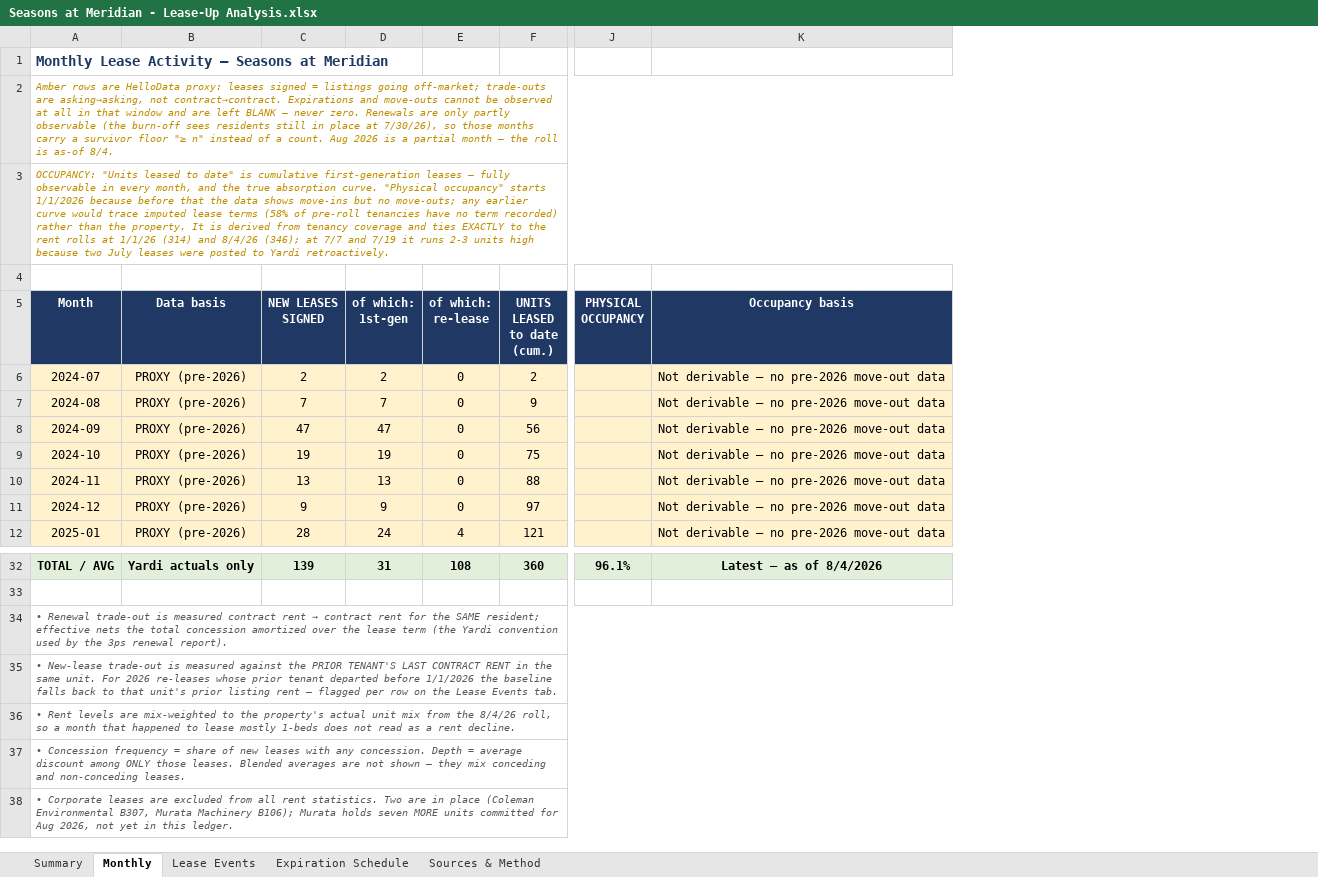
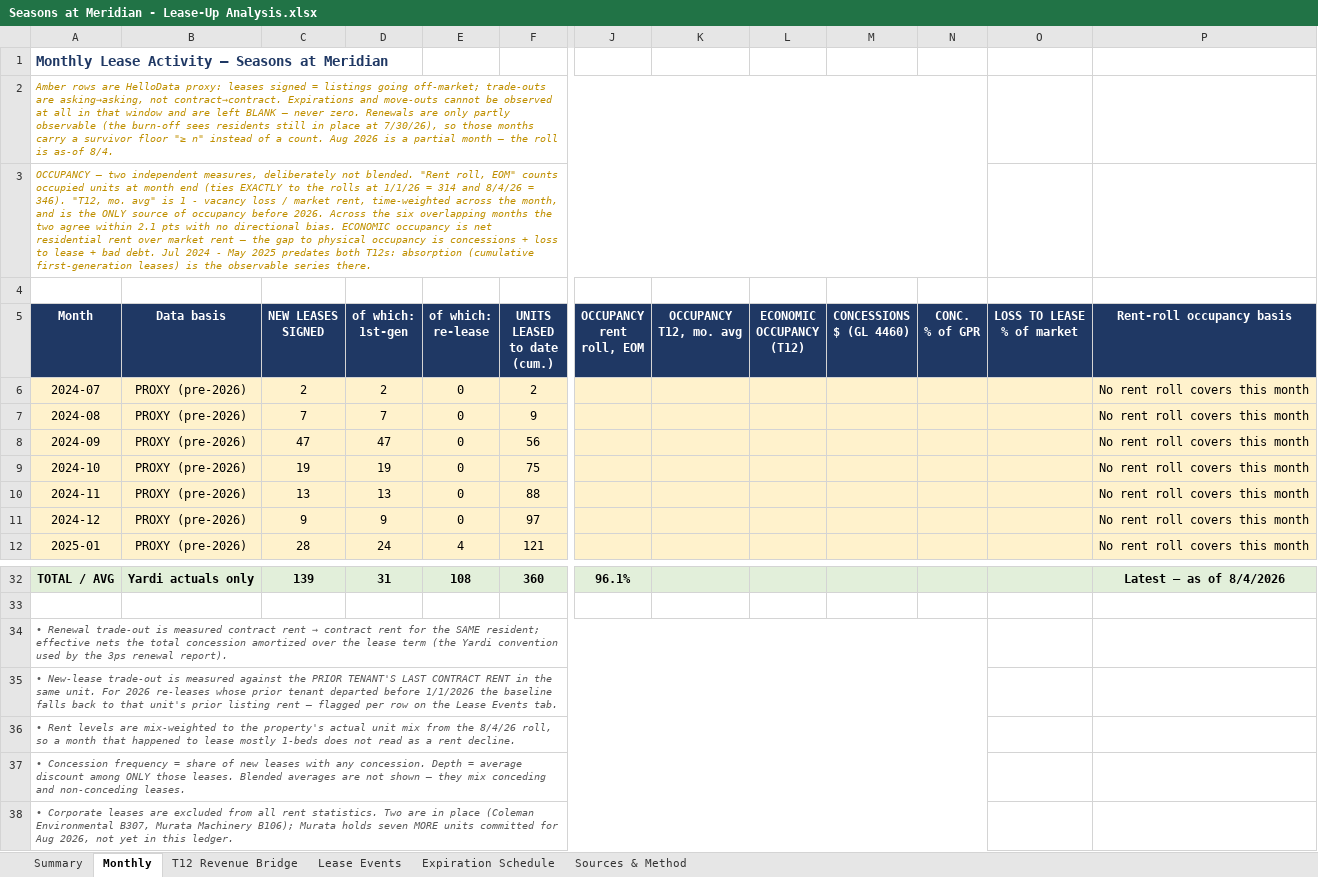
Before and after one commit to rich-f-ritter/Boise-Deals, an Excel workbook: SeasonsMeridian/analysis/lease-up/Seasons at Meridian - Lease-Up Analysis.xlsx, sheet Monthly, drawn as a sheet; only a part is shown, gaps mark what is left out; values as stored, in another font and other column widths than the file's, no borders; removed rows and columns are numbered as before the commit, all else as after; ↵ is a line break in a cell; the diff names each change by its address in the sheet, - before the commit and + after, or states it on an @@ line.

```diff
--- a/SeasonsMeridian/analysis/lease-up/Seasons at Meridian - Lease-Up Analysis.xlsx (sheet Monthly)
+++ b/SeasonsMeridian/analysis/lease-up/Seasons at Meridian - Lease-Up Analysis.xlsx (sheet Monthly)
+sheet tab: T12 Revenue Bridge
-column K (Occupancy basis), rows 6-12: all Not derivable — no pre-2026 move-out data; row 32: Latest — as of 8/4/2026
+column K (OCCUPANCY T12, mo. avg), empty
+column L (ECONOMIC OCCUPANCY (T12)), empty
+column M (CONCESSIONS $ (GL 4460)), empty
+column N (CONC. % of GPR), empty
+column O (LOSS TO LEASE % of market), empty
+column P (Rent-roll occupancy basis), rows 6-12: all No rent roll covers this month; row 32: Latest — as of 8/4/2026
-A2:N2 merged
+A2:N2 merged
-A3 (Month): OCCUPANCY: "Units leased to date" is cumulative first-generation leases — fully observable in every month, and the true absorption curve. "Physical occupancy" starts 1/1/2026 because before that the data shows move-ins but no move-outs; any earlier curve would trace imputed lease terms (58% of pre-roll tenancies have no term recorded) rather than the property. It is derived from tenancy coverage and ties EXACTLY to the rent rolls at 1/1/26 (314) and 8/4/26 (346); at 7/7 and 7/19 it runs 2-3 units high because two July leases were posted to Yardi retroactively.
+A3 (Month): OCCUPANCY — two independent measures, deliberately not blended. "Rent roll, EOM" counts occupied units at month end (ties EXACTLY to the rolls at 1/1/26 = 314 and 8/4/26 = 346). "T12, mo. avg" is 1 - vacancy loss / market rent, time-weighted across the month, and is the ONLY source of occupancy before 2026. Across the six overlapping months the two agree within 2.1 pts with no directional bias. ECONOMIC occupancy is net residential rent over market rent — the gap to physical occupancy is concessions + loss to lease + bad debt. Jul 2024 - May 2025 predates both T12s: absorption (cumulative first-generation leases) is the observable series there.
-A3:N3 merged
+A3:N3 merged
-J5: PHYSICAL ↵ OCCUPANCY
+J5: OCCUPANCY ↵ rent roll, EOM
-A34:N34 merged
+A34:N34 merged
-A35:N35 merged
+A35:N35 merged
-A36:N36 merged
+A36:N36 merged
-A37:N37 merged
+A37:N37 merged
-A38:N38 merged
+A38:N38 merged
```
Also changed, not shown: sheet Summary, 5 other files.
